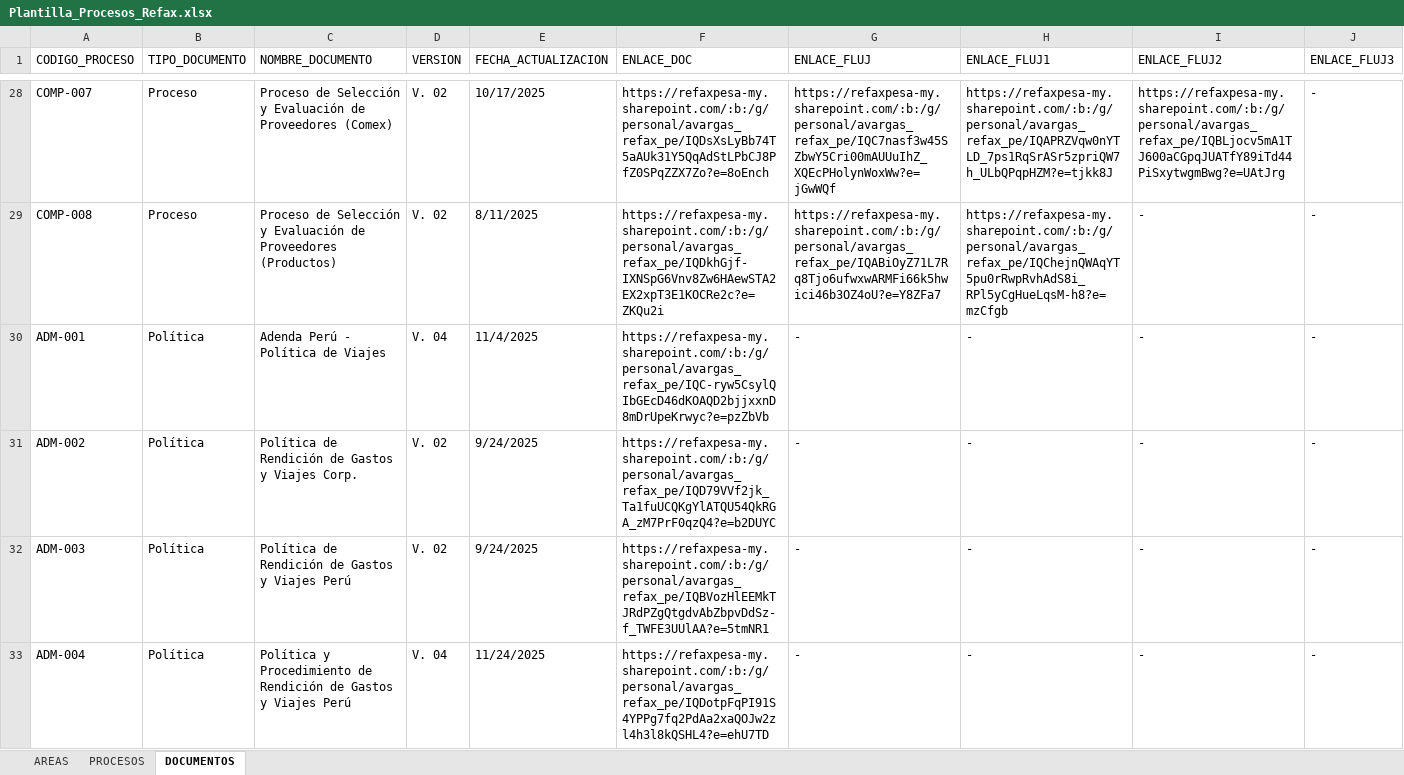
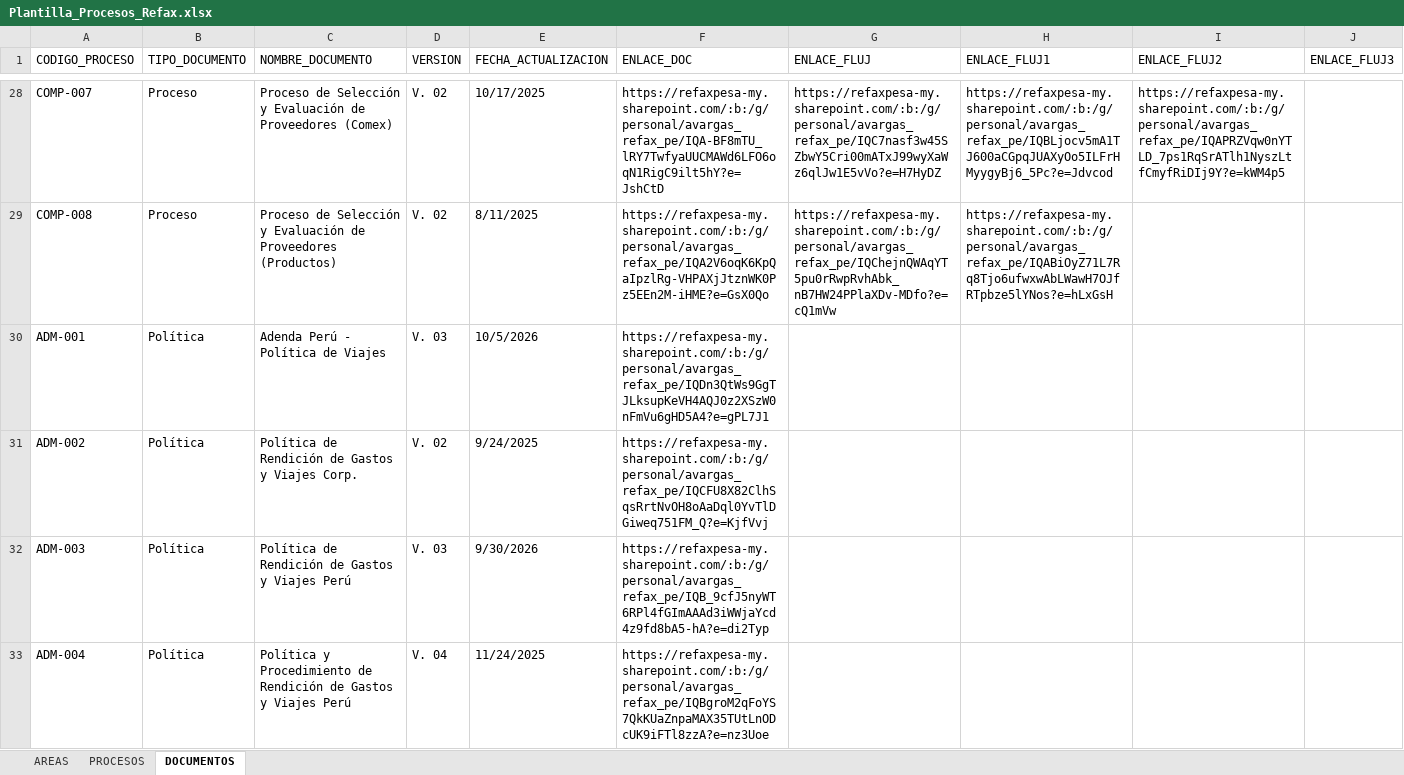
Before and after one commit to soporterefax/Portal-Procesos, an Excel workbook: backend/data/Plantilla_Procesos_Refax.xlsx, sheet DOCUMENTOS, drawn as a sheet; only a part is shown, gaps mark what is left out; values as stored, in another font and other column widths than the file's, no cell formats; the diff covers the shown part only; the diff names each change by its address in the sheet, - before the commit and + after, or states it on an @@ line.

```diff
--- a/backend/data/Plantilla_Procesos_Refax.xlsx (sheet DOCUMENTOS)
+++ b/backend/data/Plantilla_Procesos_Refax.xlsx (sheet DOCUMENTOS)
-F28 (ENLACE_DOC): https://refaxpesa-my.sharepoint.com/:b:/g/personal/avargas_refax_pe/IQDsXsLyBb74T5aAUk31Y5QqAdStLPbCJ8PfZ0SPqZZX7Zo?e=8oEnch
+F28 (ENLACE_DOC): https://refaxpesa-my.sharepoint.com/:b:/g/personal/avargas_refax_pe/IQA-BF8mTU_lRY7TwfyaUUCMAWd6LFO6oqN1RigC9ilt5hY?e=JshCtD
-G28 (ENLACE_FLUJ): https://refaxpesa-my.sharepoint.com/:b:/g/personal/avargas_refax_pe/IQC7nasf3w45SZbwY5Cri00mAUUuIhZ_XQEcPHolynWoxWw?e=jGwWQf
+G28 (ENLACE_FLUJ): https://refaxpesa-my.sharepoint.com/:b:/g/personal/avargas_refax_pe/IQC7nasf3w45SZbwY5Cri00mATxJ99wyXaWz6qlJw1E5vVo?e=H7HyDZ
-H28 (ENLACE_FLUJ1): https://refaxpesa-my.sharepoint.com/:b:/g/personal/avargas_refax_pe/IQAPRZVqw0nYTLD_7ps1RqSrASr5zpriQW7h_ULbQPqpHZM?e=tjkk8J
+H28 (ENLACE_FLUJ1): https://refaxpesa-my.sharepoint.com/:b:/g/personal/avargas_refax_pe/IQBLjocv5mA1TJ600aCGpqJUAXyOo5ILFrHMyygyBj6_5Pc?e=Jdvcod
-I28 (ENLACE_FLUJ2): https://refaxpesa-my.sharepoint.com/:b:/g/personal/avargas_refax_pe/IQBLjocv5mA1TJ600aCGpqJUATfY89iTd44PiSxytwgmBwg?e=UAtJrg
+I28 (ENLACE_FLUJ2): https://refaxpesa-my.sharepoint.com/:b:/g/personal/avargas_refax_pe/IQAPRZVqw0nYTLD_7ps1RqSrATlh1NyszLtfCmyfRiDIj9Y?e=kWM4p5
-J28:J33 (ENLACE_FLUJ3): -
+J28:J33 (ENLACE_FLUJ3): (empty)
-F29 (ENLACE_DOC): https://refaxpesa-my.sharepoint.com/:b:/g/personal/avargas_refax_pe/IQDkhGjf-IXNSpG6Vnv8Zw6HAewSTA2EX2xpT3E1KOCRe2c?e=ZKQu2i
+F29 (ENLACE_DOC): https://refaxpesa-my.sharepoint.com/:b:/g/personal/avargas_refax_pe/IQA2V6oqK6KpQaIpzlRg-VHPAXjJtznWK0Pz5EEn2M-iHME?e=GsX0Qo
-G29 (ENLACE_FLUJ): https://refaxpesa-my.sharepoint.com/:b:/g/personal/avargas_refax_pe/IQABiOyZ71L7Rq8Tjo6ufwxwARMFi66k5hwici46b3OZ4oU?e=Y8ZFa7
+G29 (ENLACE_FLUJ): https://refaxpesa-my.sharepoint.com/:b:/g/personal/avargas_refax_pe/IQChejnQWAqYT5pu0rRwpRvhAbk_nB7HW24PPlaXDv-MDfo?e=cQ1mVw
-H29 (ENLACE_FLUJ1): https://refaxpesa-my.sharepoint.com/:b:/g/personal/avargas_refax_pe/IQChejnQWAqYT5pu0rRwpRvhAdS8i_RPl5yCgHueLqsM-h8?e=mzCfgb
+H29 (ENLACE_FLUJ1): https://refaxpesa-my.sharepoint.com/:b:/g/personal/avargas_refax_pe/IQABiOyZ71L7Rq8Tjo6ufwxwAbLWawH7OJfRTpbze5lYNos?e=hLxGsH
-I29:I33 (ENLACE_FLUJ2): -
+I29:I33 (ENLACE_FLUJ2): (empty)
-D30 (VERSION): V. 04
+D30 (VERSION): V. 03
-E30 (FECHA_ACTUALIZACION): 11/4/2025
+E30 (FECHA_ACTUALIZACION): 10/5/2026
-F30 (ENLACE_DOC): https://refaxpesa-my.sharepoint.com/:b:/g/personal/avargas_refax_pe/IQC-ryw5CsylQIbGEcD46dKOAQD2bjjxxnD8mDrUpeKrwyc?e=pzZbVb
+F30 (ENLACE_DOC): https://refaxpesa-my.sharepoint.com/:b:/g/personal/avargas_refax_pe/IQDn3QtWs9GgTJLksupKeVH4AQJ0z2XSzW0nFmVu6gHD5A4?e=gPL7J1
-G30:G33 (ENLACE_FLUJ): -
+G30:G33 (ENLACE_FLUJ): (empty)
-H30:H33 (ENLACE_FLUJ1): -
+H30:H33 (ENLACE_FLUJ1): (empty)
-F31 (ENLACE_DOC): https://refaxpesa-my.sharepoint.com/:b:/g/personal/avargas_refax_pe/IQD79VVf2jk_Ta1fuUCQKgYlATQU54QkRGA_zM7PrF0qzQ4?e=b2DUYC
+F31 (ENLACE_DOC): https://refaxpesa-my.sharepoint.com/:b:/g/personal/avargas_refax_pe/IQCFU8X82ClhSqsRrtNvOH8oAaDql0YvTlDGiweq751FM_Q?e=KjfVvj
-D32 (VERSION): V. 02
+D32 (VERSION): V. 03
-E32 (FECHA_ACTUALIZACION): 9/24/2025
+E32 (FECHA_ACTUALIZACION): 9/30/2026
-F32 (ENLACE_DOC): https://refaxpesa-my.sharepoint.com/:b:/g/personal/avargas_refax_pe/IQBVozHlEEMkTJRdPZgQtgdvAbZbpvDdSz-f_TWFE3UUlAA?e=5tmNR1
+F32 (ENLACE_DOC): https://refaxpesa-my.sharepoint.com/:b:/g/personal/avargas_refax_pe/IQB_9cfJ5nyWT6RPl4fGImAAAd3iWWjaYcd4z9fd8bA5-hA?e=di2Typ
-F33 (ENLACE_DOC): https://refaxpesa-my.sharepoint.com/:b:/g/personal/avargas_refax_pe/IQDotpFqPI91S4YPPg7fq2PdAa2xaQOJw2zl4h3l8kQSHL4?e=ehU7TD
+F33 (ENLACE_DOC): https://refaxpesa-my.sharepoint.com/:b:/g/personal/avargas_refax_pe/IQBgroM2qFoYS7QkKUaZnpaMAX35TUtLnODcUK9iFTl8zzA?e=nz3Uoe
```
Also changed, not shown: 13 added rows and 1213 edited cells elsewhere in this sheet, cell formats, 2 other files.
